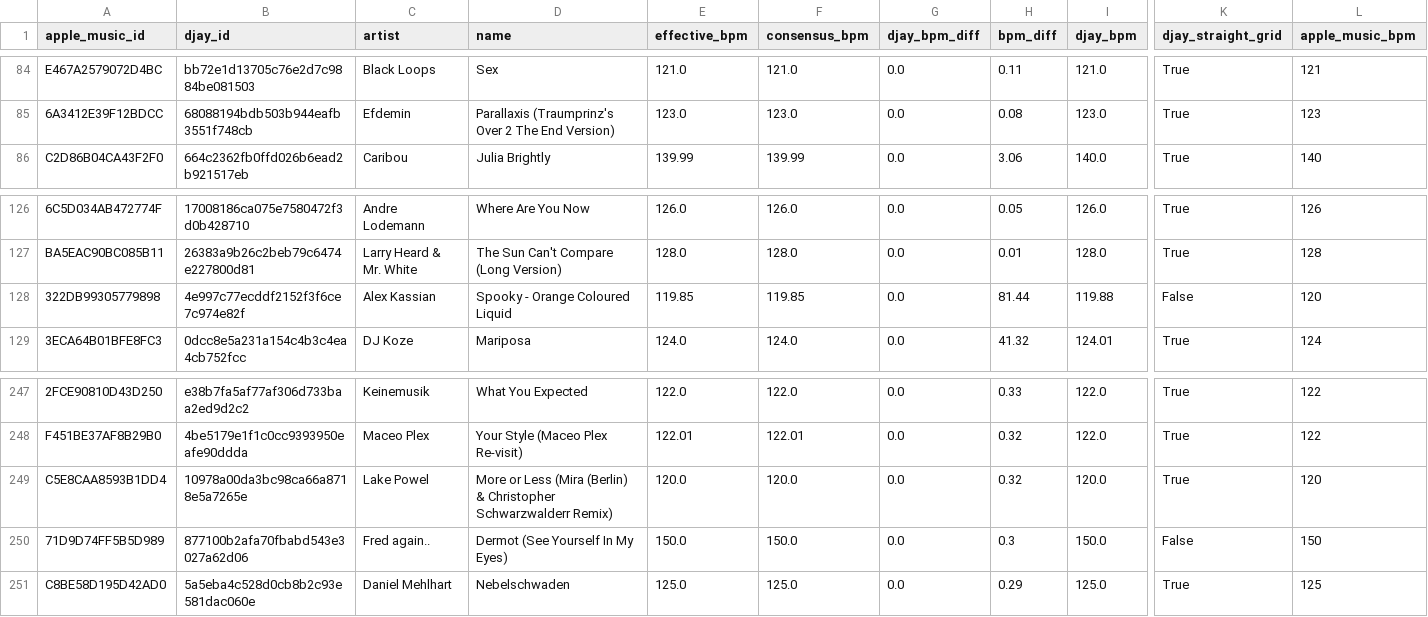
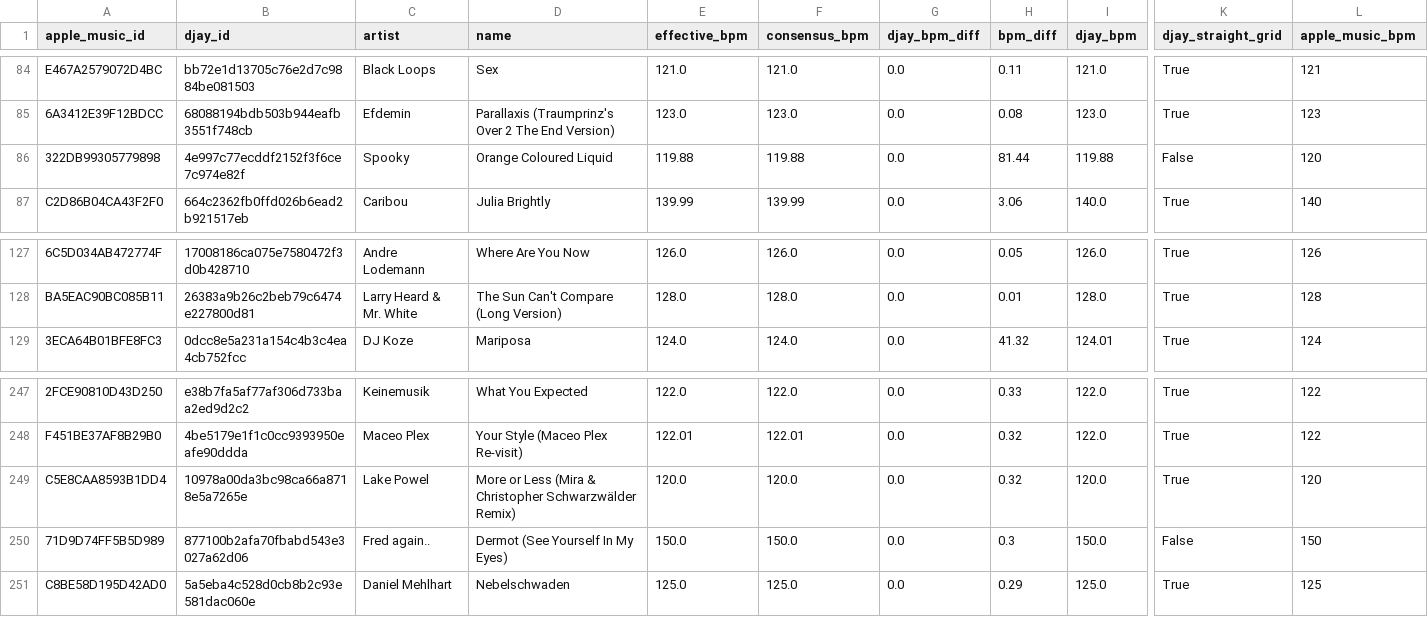
Before and after one commit to ArloL/music-stuff, a CSV file: data/songs-djay-diff.csv, drawn as a sheet; only a part is shown, gaps mark what is left out; removed rows and columns are numbered as before the commit, all else as after; rows hold the shown columns only; the diff names each change by its address in the sheet, - before the commit and + after, or states it on an @@ line.

```diff
--- a/data/songs-djay-diff.csv
+++ b/data/songs-djay-diff.csv
+row 86: 322DB99305779898 | 4e997c77ecddf2152f3f6ce7c974e82f | Spooky | Orange Coloured Liquid | 119.88 | 119.88 | 0.0 | 81.44 | 119.88 | False | 120
-row 128: 322DB99305779898 | 4e997c77ecddf2152f3f6ce7c974e82f | Alex Kassian | Spooky - Orange Coloured Liquid | 119.85 | 119.85 | 0.0 | 81.44 | 119.88 | False | 120
-D249 (name): …Less (Mira (Berlin) & Christopher Schwarzwalderr Remix)
+D249 (name): …Less (Mira & Christopher Schwarzwälder Remix)
```
Also changed, not shown: data/lib_essentia_cache.csv, data/lib_reccobeats_cache.csv, 7 other files.
